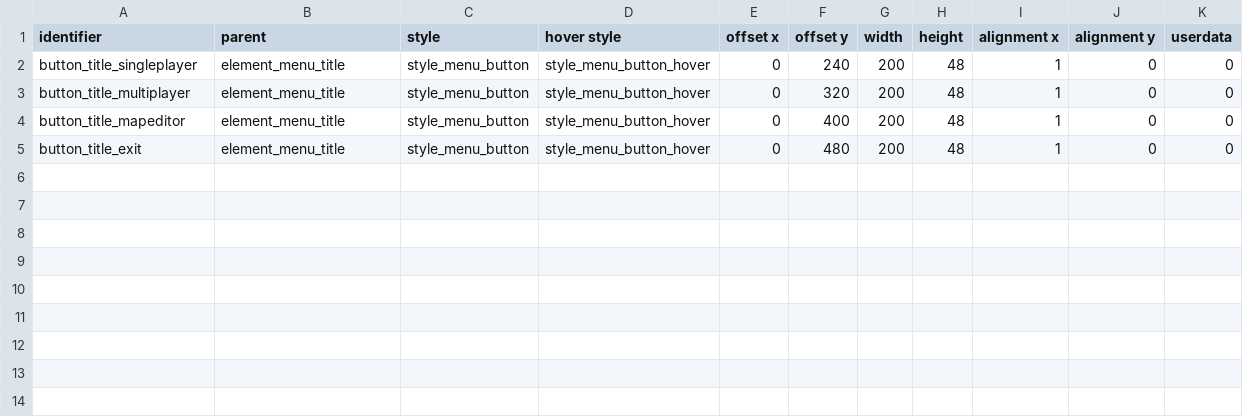
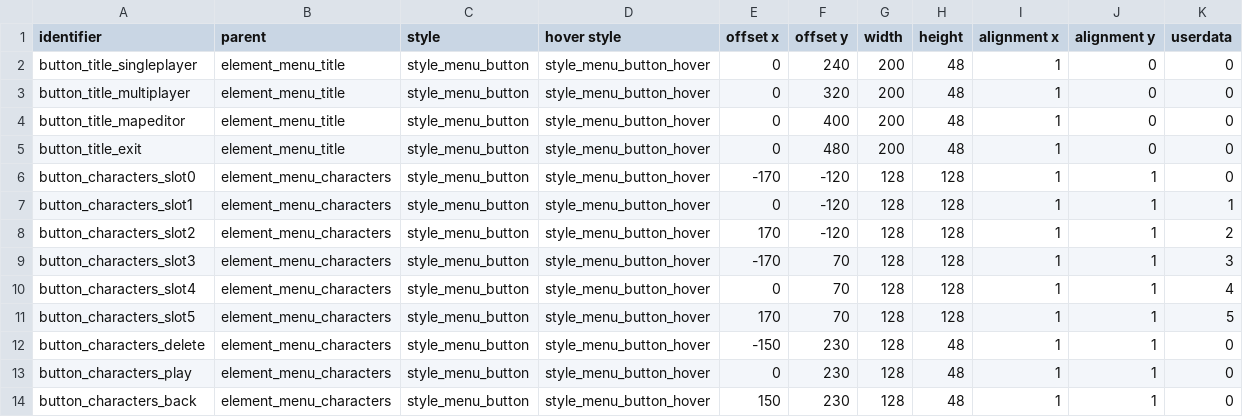
Before and after one commit to jazztickets/choria, a TSV file: working/tables/ui/buttons.tsv, drawn as a sheet.

```diff
--- a/working/tables/ui/buttons.tsv
+++ b/working/tables/ui/buttons.tsv
@@ -5 +5,10 @@ button_title_mapeditor	element_menu_title	style_menu_button	style_menu_button_ho
 button_title_exit	element_menu_title	style_menu_button	style_menu_button_hover	0	480	200	48	1	0	0
+button_characters_slot0	element_menu_characters	style_menu_button	style_menu_button_hover	-170	-120	128	128	1	1	0
+button_characters_slot1	element_menu_characters	style_menu_button	style_menu_button_hover	0	-120	128	128	1	1	1
+button_characters_slot2	element_menu_characters	style_menu_button	style_menu_button_hover	170	-120	128	128	1	1	2
+button_characters_slot3	element_menu_characters	style_menu_button	style_menu_button_hover	-170	70	128	128	1	1	3
+button_characters_slot4	element_menu_characters	style_menu_button	style_menu_button_hover	0	70	128	128	1	1	4
+button_characters_slot5	element_menu_characters	style_menu_button	style_menu_button_hover	170	70	128	128	1	1	5
+button_characters_delete	element_menu_characters	style_menu_button	style_menu_button_hover	-150	230	128	48	1	1	0
+button_characters_play	element_menu_characters	style_menu_button	style_menu_button_hover	0	230	128	48	1	1	0
+button_characters_back	element_menu_characters	style_menu_button	style_menu_button_hover	150	230	128	48	1	1	0
```
Also changed, not shown: working/tables/colors.tsv, working/tables/ui/labels.tsv, 10 other files.
